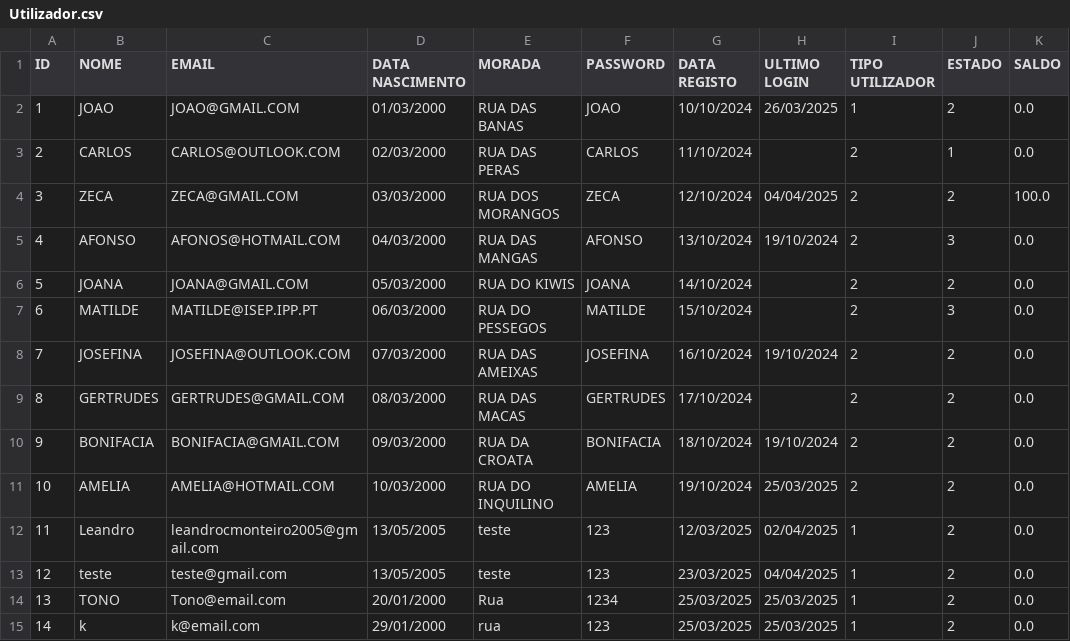
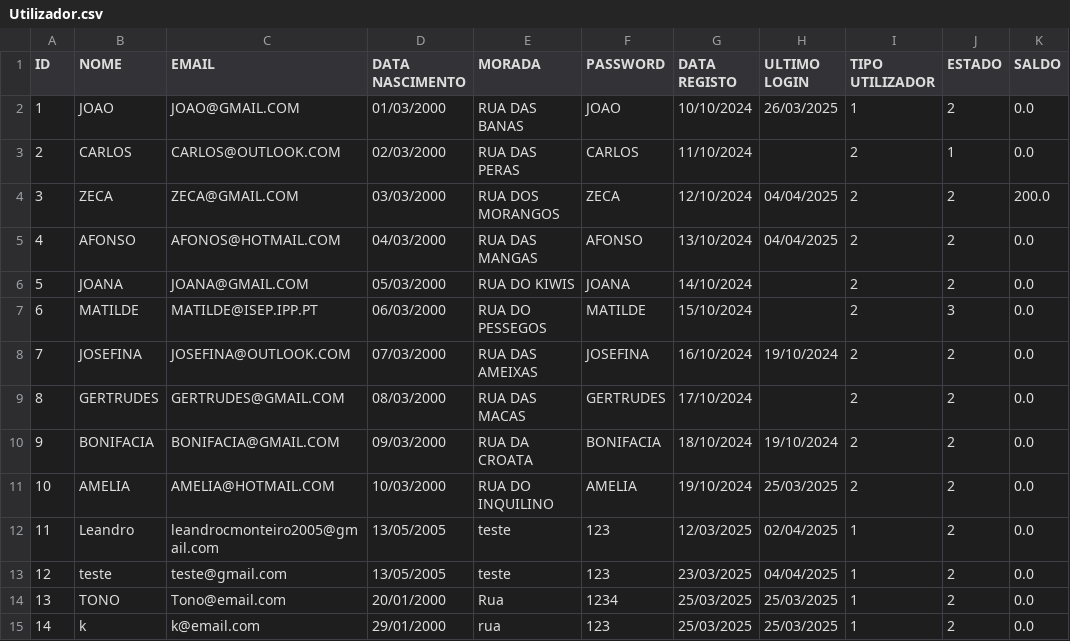
Before and after one commit to Leandro12415990/Grupo1Lp2, a CSV file: data/Utilizador.csv, drawn as a sheet.

```diff
--- a/data/Utilizador.csv
+++ b/data/Utilizador.csv
@@ -3,4 +3,4 @@ ID;NOME;EMAIL;DATA NASCIMENTO;MORADA;PASSWORD;DATA REGISTO;ULTIMO LOGIN;TIPO UTI
 2;CARLOS;CARLOS@OUTLOOK.COM;02/03/2000;RUA DAS PERAS;CARLOS;11/10/2024;;2;1;0.0
-3;ZECA;ZECA@GMAIL.COM;03/03/2000;RUA DOS MORANGOS;ZECA;12/10/2024;04/04/2025;2;2;100.0
-4;AFONSO;AFONOS@HOTMAIL.COM;04/03/2000;RUA DAS MANGAS;AFONSO;13/10/2024;19/10/2024;2;3;0.0
+3;ZECA;ZECA@GMAIL.COM;03/03/2000;RUA DOS MORANGOS;ZECA;12/10/2024;04/04/2025;2;2;200.0
+4;AFONSO;AFONOS@HOTMAIL.COM;04/03/2000;RUA DAS MANGAS;AFONSO;13/10/2024;04/04/2025;2;2;0.0
 5;JOANA;JOANA@GMAIL.COM;05/03/2000;RUA DO KIWIS;JOANA;14/10/2024;;2;2;0.0
```
Also changed, not shown: data/Leilao.csv, data/Transacao.csv, 4 other files.
